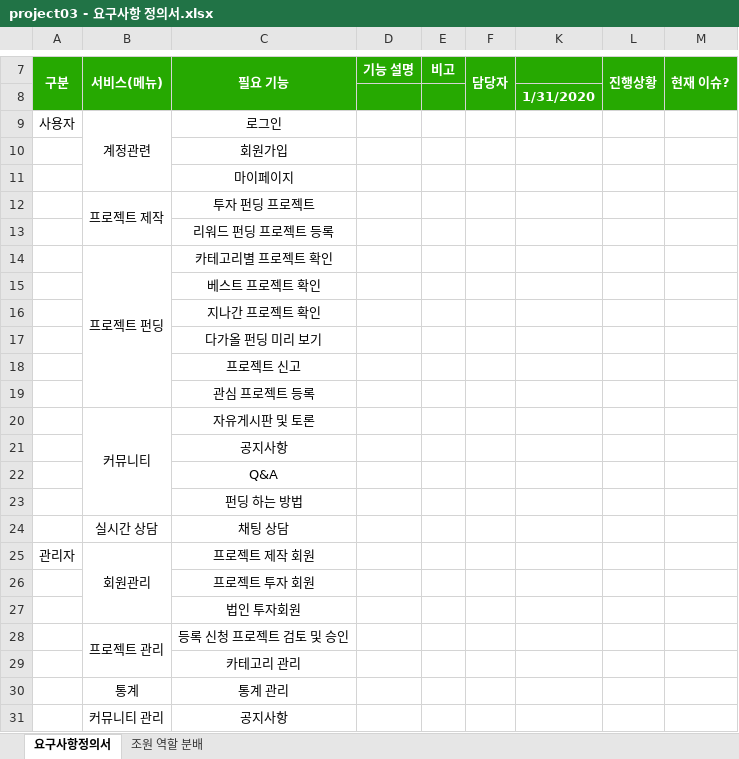
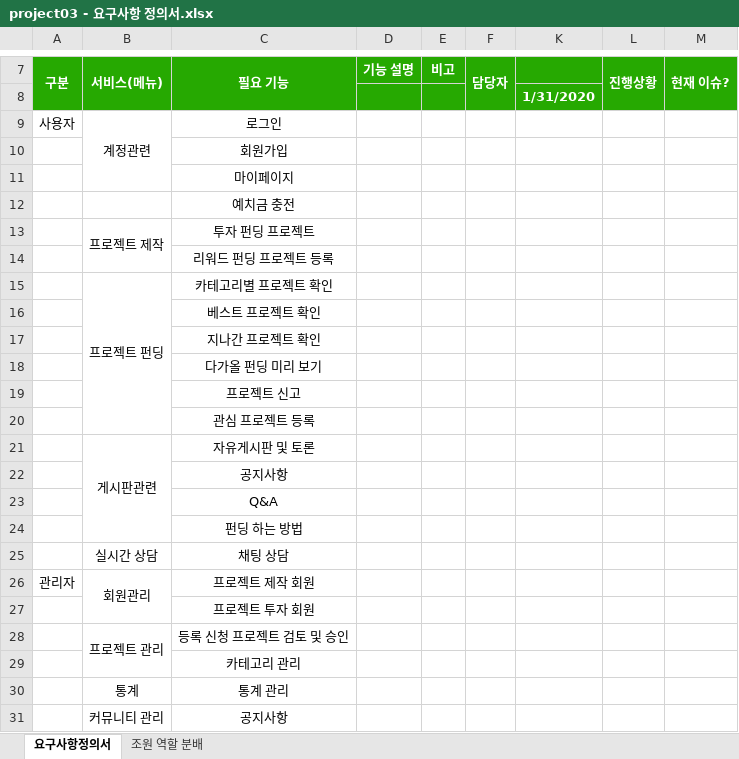
Before and after one commit to ezenteam2/EzenCrowdFunding, an Excel workbook: project03 - 요구사항 정의서.xlsx, sheet 요구사항정의서, drawn as a sheet; only a part is shown, gaps mark what is left out; values as stored, in another font and other column widths than the file's, no borders; removed rows and columns are numbered as before the commit, all else as after; the diff names each change by its address in the sheet, - before the commit and + after, or states it on an @@ line.

Commit message:
요구사항 정의서 수정

```diff
--- a/project03 - 요구사항 정의서.xlsx (sheet 요구사항정의서)
+++ b/project03 - 요구사항 정의서.xlsx (sheet 요구사항정의서)
+row 12:  |  | 예치금 충전
-B21 (서비스(메뉴)): 커뮤니티
+B21 (서비스(메뉴)): 게시판관련
-row 27:  |  | 법인 투자회원
```
Also changed, not shown: hidden cells.
